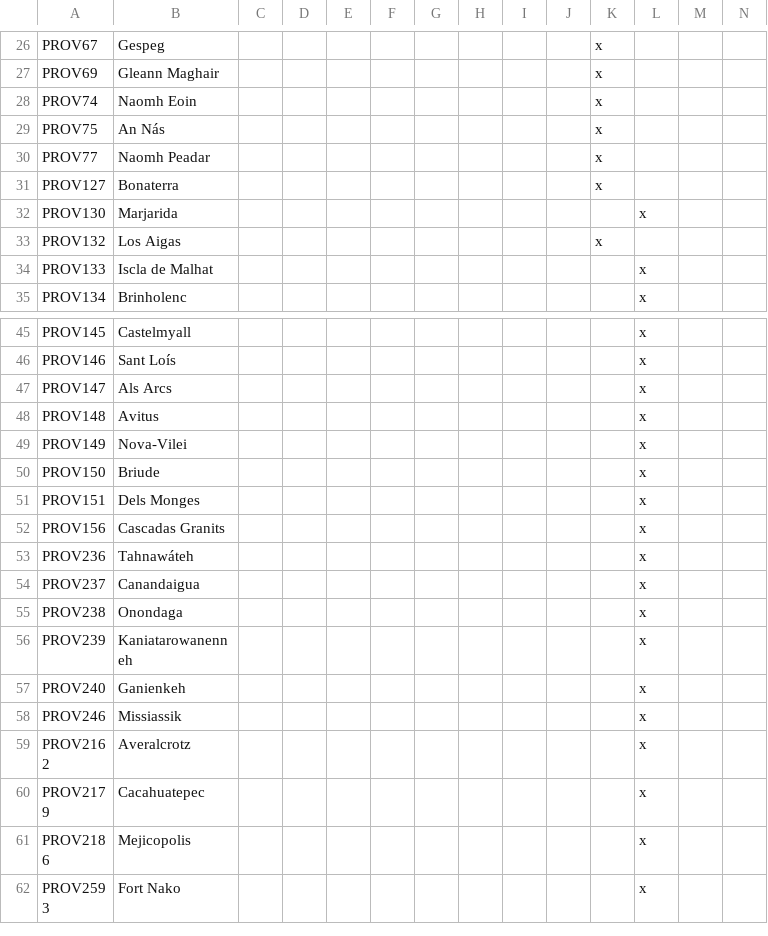
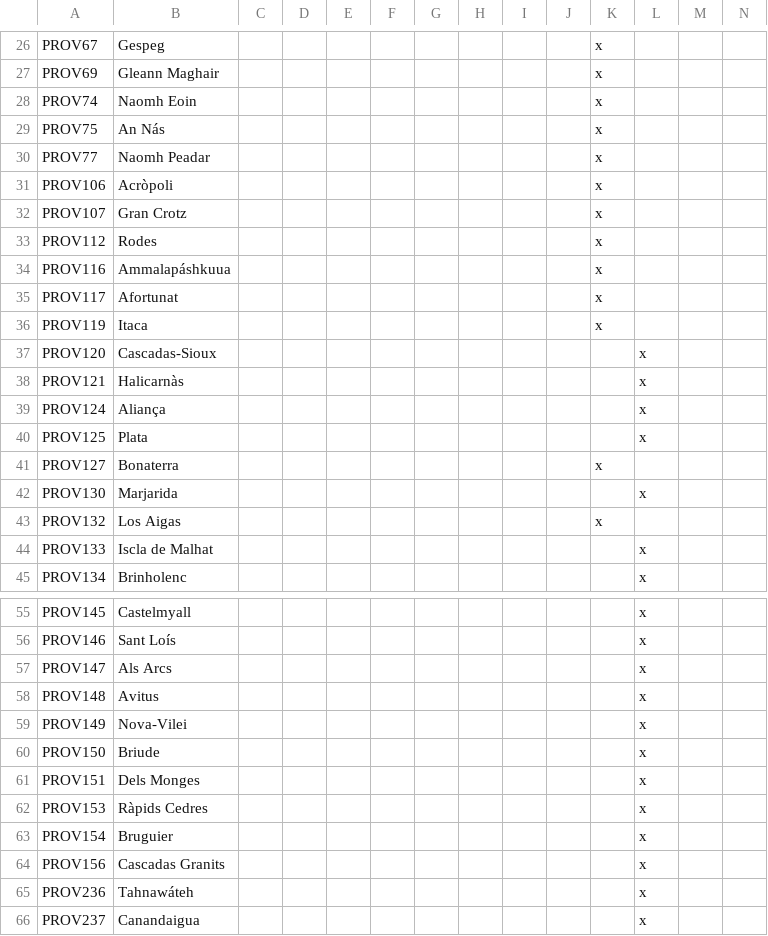
Before and after one commit to MonoArch/cotc-vic2, a CSV file: mp_Guge1821_01_03/localisation/00_province_overwrites.csv, drawn as a sheet; only a part is shown, gaps mark what is left out; the shorter side is filled out with more unchanged rows; rows hold the shown columns only; the diff names each change by its address in the sheet, - before the commit and + after, or states it on an @@ line.

Commit message:
Fixes!
- Added more prov names
- Added Turkish names
- Fixed some OOBs
- Removed Poland, forever

```diff
--- a/mp_Guge1821_01_03/localisation/00_province_overwrites.csv
+++ b/mp_Guge1821_01_03/localisation/00_province_overwrites.csv
+row 31: PROV106 | Acròpoli |  |  |  |  |  |  |  |  | x
+row 32: PROV107 | Gran Crotz |  |  |  |  |  |  |  |  | x
+row 33: PROV112 | Rodes |  |  |  |  |  |  |  |  | x
+row 34: PROV116 | Ammalapáshkuua |  |  |  |  |  |  |  |  | x
+row 35: PROV117 | Afortunat |  |  |  |  |  |  |  |  | x
+row 36: PROV119 | Itaca |  |  |  |  |  |  |  |  | x
+row 37: PROV120 | Cascadas-Sioux |  |  |  |  |  |  |  |  |  | x
+row 38: PROV121 | Halicarnàs |  |  |  |  |  |  |  |  |  | x
+row 39: PROV124 | Aliança |  |  |  |  |  |  |  |  |  | x
+row 40: PROV125 | Plata |  |  |  |  |  |  |  |  |  | x
+row 62: PROV153 | Ràpids Cedres |  |  |  |  |  |  |  |  |  | x
+row 63: PROV154 | Bruguier |  |  |  |  |  |  |  |  |  | x
```
Also changed, not shown: mp_Guge1821_01_03/localisation/0_Names.csv, 27 other files.
